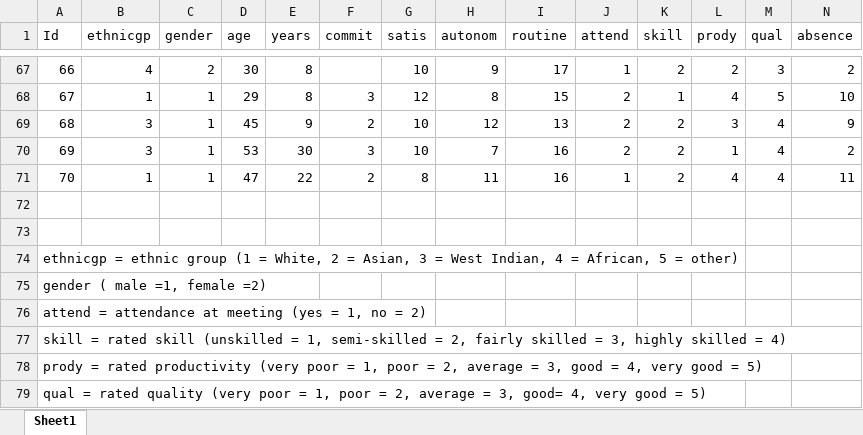
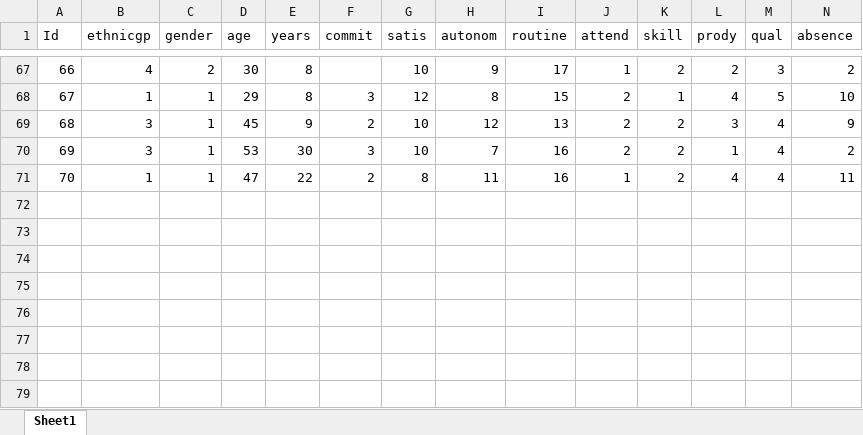
Before and after one commit to orfeasKalipolitis/labAssignmentsForStatisticalMethods, an Excel workbook: jss13_ht20.xlsx, sheet Sheet1, drawn as a sheet; only a part is shown, gaps mark what is left out; values as stored, in another font and other column widths than the file's, no borders; rows hold the shown columns only; the diff names each change by its address in the sheet, - before the commit and + after, or states it on an @@ line.

Commit message:
Factorized the data legend to a separate text file

```diff
--- a/jss13_ht20.xlsx (sheet Sheet1)
+++ b/jss13_ht20.xlsx (sheet Sheet1)
-row 72: (empty)
-row 73: (empty)
-row 74: ethnicgp = ethnic group (1 = White, 2 = Asian, 3 = West Indian, 4 = African, 5 = other)
-row 75: gender ( male =1, female =2)
-row 76: attend = attendance at meeting (yes = 1, no = 2)
-row 77: skill = rated skill (unskilled = 1, semi-skilled = 2, fairly skilled = 3, highly skilled = 4)
-row 78: prody = rated productivity (very poor = 1, poor = 2, average = 3, good = 4, very good = 5)
-row 79: qual = rated quality (very poor = 1, poor = 2, average = 3, good= 4, very good = 5)
```
Also changed, not shown: 1 other file.
